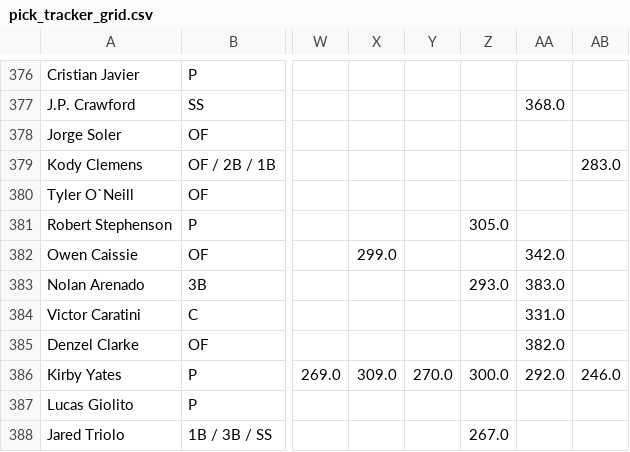
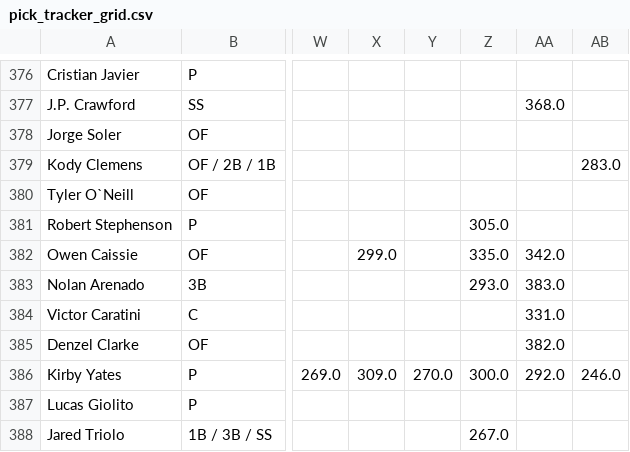
Before and after one commit to chrismack698/TGFBI-Pick-Tracker, a CSV file: data/pick_tracker_grid.csv, drawn as a sheet; only a part is shown, gaps mark what is left out; the diff covers the shown part only; the diff names each change by its address in the sheet, - before the commit and + after, or states it on an @@ line.

```diff
--- a/data/pick_tracker_grid.csv
+++ b/data/pick_tracker_grid.csv
-Z382: (empty)
+Z382: 335.0
```
Also changed, not shown: 33 edited cells elsewhere in this file, 1 other file.
